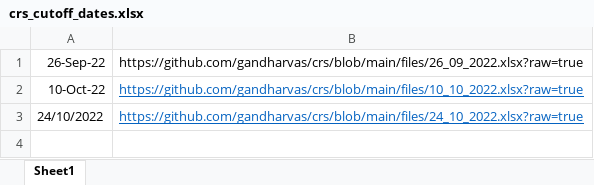
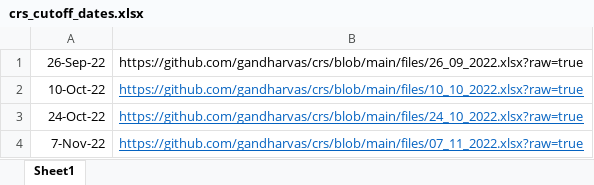
Before and after one commit to gandharvas/crs, an Excel workbook: files/crs_cutoff_dates.xlsx, sheet Sheet1, drawn as a sheet; values as stored, in another font and other column widths than the file's, no borders; the diff names each change by its address in the sheet, - before the commit and + after, or states it on an @@ line.

Commit message:
add date to distri list

```diff
--- a/files/crs_cutoff_dates.xlsx (sheet Sheet1)
+++ b/files/crs_cutoff_dates.xlsx (sheet Sheet1)
-A3: 24/10/2022
+A3: 24-Oct-22
+row 4: 7-Nov-22 | https://github.com/gandharvas/crs/blob/main/files/07_11_2022.xlsx?raw=true
```
Also changed, not shown: files/07_11_2022.xlsx, files/24_10_2022.xlsx.
